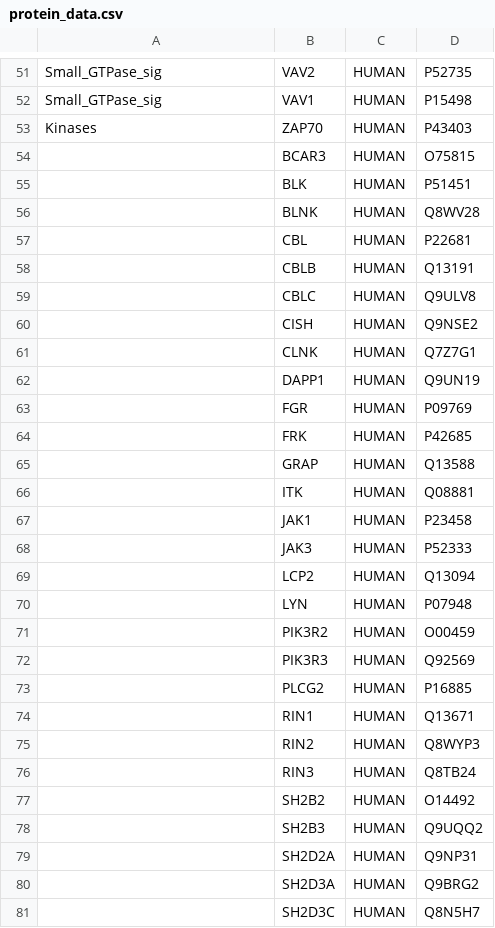
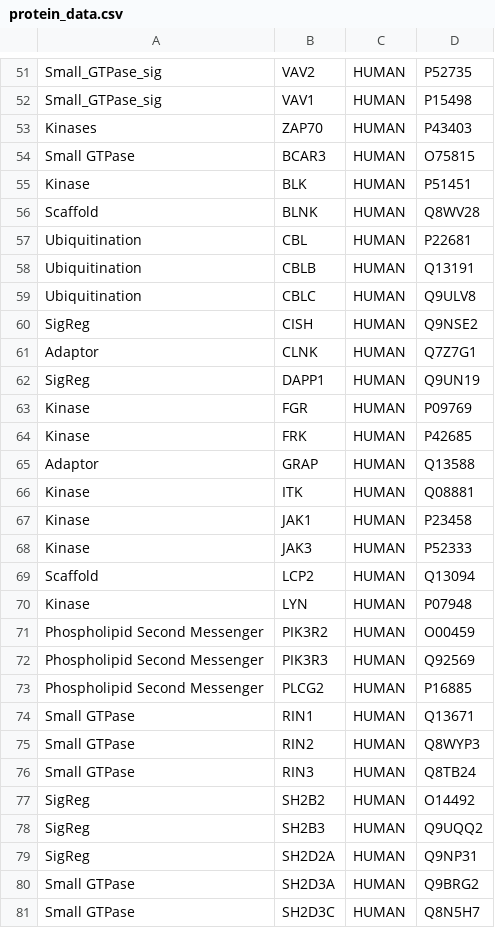
Before and after one commit to keserulab/SH2db, a CSV file: shared/data/protein_data.csv, drawn as a sheet; only a part is shown, gaps mark what is left out; the diff covers the shown part only.

```diff
--- a/shared/data/protein_data.csv
+++ b/shared/data/protein_data.csv
@@ -53,29 +53,29 @@ Small_GTPase_sig,VAV1,HUMAN,P15498
 Kinases,ZAP70,HUMAN,P43403
-,BCAR3,HUMAN,O75815
-,BLK,HUMAN,P51451
-,BLNK,HUMAN,Q8WV28
-,CBL,HUMAN,P22681
-,CBLB,HUMAN,Q13191
-,CBLC,HUMAN,Q9ULV8
-,CISH,HUMAN,Q9NSE2
-,CLNK,HUMAN,Q7Z7G1
-,DAPP1,HUMAN,Q9UN19
-,FGR,HUMAN,P09769
-,FRK,HUMAN,P42685
-,GRAP,HUMAN,Q13588
-,ITK,HUMAN,Q08881
-,JAK1,HUMAN,P23458
-,JAK3,HUMAN,P52333
-,LCP2,HUMAN,Q13094
-,LYN,HUMAN,P07948
-,PIK3R2,HUMAN,O00459
-,PIK3R3,HUMAN,Q92569
-,PLCG2,HUMAN,P16885
-,RIN1,HUMAN,Q13671
-,RIN2,HUMAN,Q8WYP3
-,RIN3,HUMAN,Q8TB24
-,SH2B2,HUMAN,O14492
-,SH2B3,HUMAN,Q9UQQ2
-,SH2D2A,HUMAN,Q9NP31
-,SH2D3A,HUMAN,Q9BRG2
-,SH2D3C,HUMAN,Q8N5H7
+Small GTPase,BCAR3,HUMAN,O75815
+Kinase,BLK,HUMAN,P51451
+Scaffold,BLNK,HUMAN,Q8WV28
+Ubiquitination,CBL,HUMAN,P22681
+Ubiquitination,CBLB,HUMAN,Q13191
+Ubiquitination,CBLC,HUMAN,Q9ULV8
+SigReg,CISH,HUMAN,Q9NSE2
+Adaptor,CLNK,HUMAN,Q7Z7G1
+SigReg,DAPP1,HUMAN,Q9UN19
+Kinase,FGR,HUMAN,P09769
+Kinase,FRK,HUMAN,P42685
+Adaptor,GRAP,HUMAN,Q13588
+Kinase,ITK,HUMAN,Q08881
+Kinase,JAK1,HUMAN,P23458
+Kinase,JAK3,HUMAN,P52333
+Scaffold,LCP2,HUMAN,Q13094
+Kinase,LYN,HUMAN,P07948
+Phospholipid Second Messenger,PIK3R2,HUMAN,O00459
+Phospholipid Second Messenger,PIK3R3,HUMAN,Q92569
+Phospholipid Second Messenger,PLCG2,HUMAN,P16885
+Small GTPase,RIN1,HUMAN,Q13671
+Small GTPase,RIN2,HUMAN,Q8WYP3
+Small GTPase,RIN3,HUMAN,Q8TB24
+SigReg,SH2B2,HUMAN,O14492
+SigReg,SH2B3,HUMAN,Q9UQQ2
+SigReg,SH2D2A,HUMAN,Q9NP31
+Small GTPase,SH2D3A,HUMAN,Q9BRG2
+Small GTPase,SH2D3C,HUMAN,Q8N5H7
```
Also changed, not shown: 29 edited cells elsewhere in this file, 2 other files.
